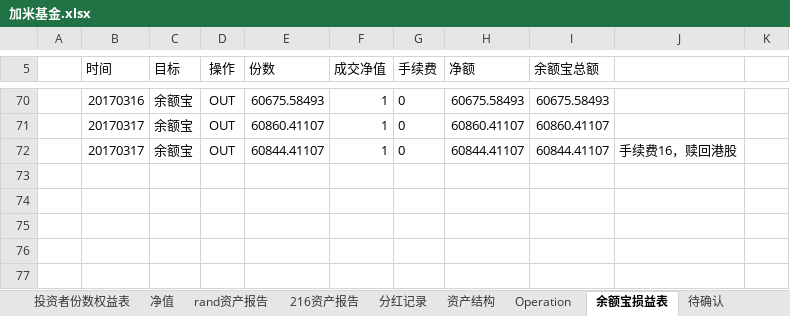
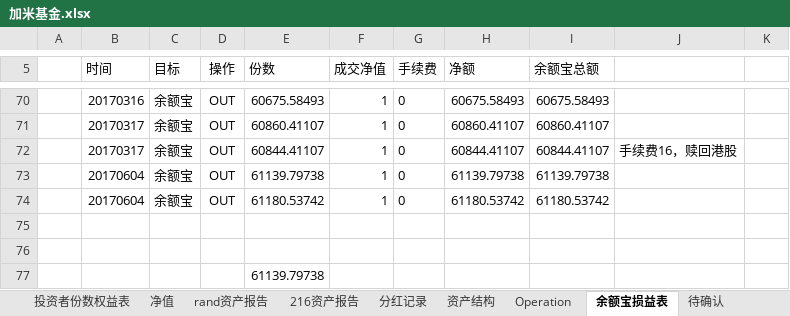
Before and after one commit to randliu/tractionrec, an Excel workbook: 加米基金.xlsx, sheet 余额宝损益表, drawn as a sheet; only a part is shown, gaps mark what is left out; values as stored, in another font and other column widths than the file's, no borders; the diff names each change by its address in the sheet, - before the commit and + after, or states it on an @@ line.

```diff
--- a/加米基金.xlsx (sheet 余额宝损益表)
+++ b/加米基金.xlsx (sheet 余额宝损益表)
+row 73:  | 20170604 | 余额宝 | OUT | 61139.79738 | 1 | 0 | 61139.79738 | 61139.79738
+row 74:  | 20170604 | 余额宝 | OUT | 61180.53742 | 1 | 0 | 61180.53742 | 61180.53742
+row 75: (empty)
+row 76: (empty)
+row 77:  |  |  |  | 61139.79738
```
Also changed, not shown: sheet 资产结构, sheet 净值, sheet 216资产报告, 蹦驼基金.xlsx, 2 other files.
